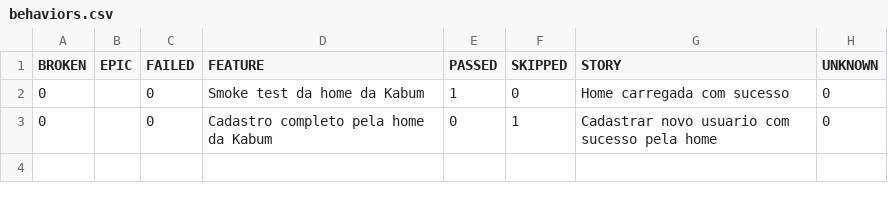
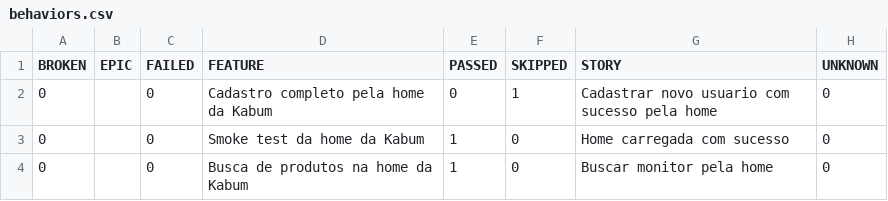
Before and after one commit to qa-yaman/aut-kabum, a CSV file: hml/data/behaviors.csv, drawn as a sheet.

```diff
--- a/hml/data/behaviors.csv
+++ b/hml/data/behaviors.csv
@@ -1,3 +1,4 @@
 "BROKEN","EPIC","FAILED","FEATURE","PASSED","SKIPPED","STORY","UNKNOWN"
+"0","","0","Cadastro completo pela home da Kabum","0","1","Cadastrar novo usuario com sucesso pela home","0"
 "0","","0","Smoke test da home da Kabum","1","0","Home carregada com sucesso","0"
-"0","","0","Cadastro completo pela home da Kabum","0","1","Cadastrar novo usuario com sucesso pela home","0"
+"0","","0","Busca de produtos na home da Kabum","1","0","Buscar monitor pela home","0"
```
Also changed, not shown: hml/data/suites.csv, 24 other files.
